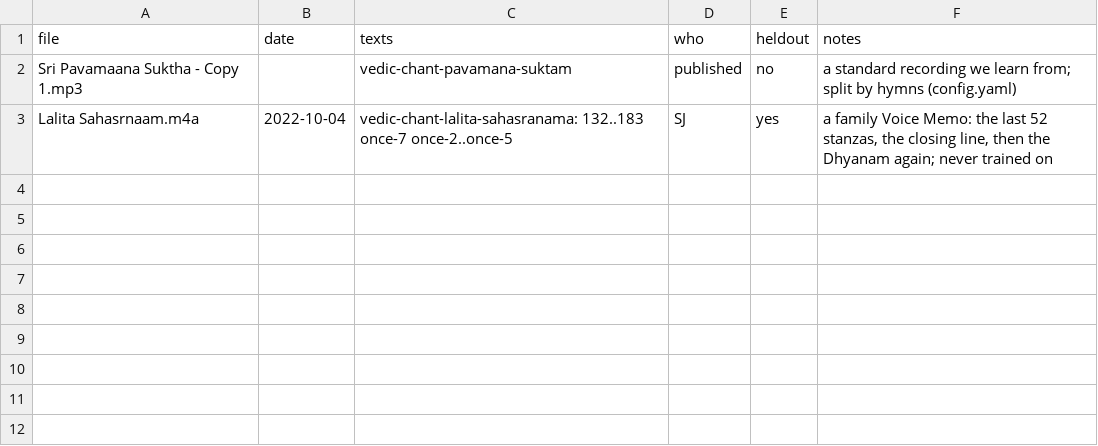
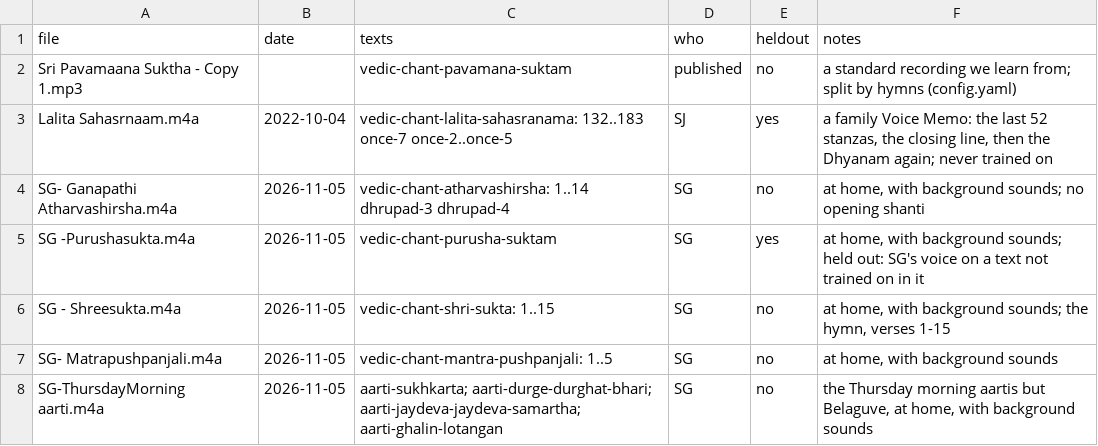
Before and after one commit to satishghanekar/shravan-model, a CSV file: recordings.csv, drawn as a sheet.

```diff
--- a/recordings.csv
+++ b/recordings.csv
@@ -3 +3,6 @@ Sri Pavamaana Suktha - Copy 1.mp3,,vedic-chant-pavamana-suktam,published,no,a st
 Lalita Sahasrnaam.m4a,2022-10-04,"vedic-chant-lalita-sahasranama: 132..183 once-7 once-2..once-5",SJ,yes,"a family Voice Memo: the last 52 stanzas, the closing line, then the Dhyanam again; never trained on"
+SG- Ganapathi Atharvashirsha.m4a,2026-11-05,vedic-chant-atharvashirsha: 1..14 dhrupad-3 dhrupad-4,SG,no,"at home, with background sounds; no opening shanti"
+SG -Purushasukta.m4a,2026-11-05,vedic-chant-purusha-suktam,SG,yes,"at home, with background sounds; held out: SG's voice on a text not trained on in it"
+SG - Shreesukta.m4a,2026-11-05,vedic-chant-shri-sukta: 1..15,SG,no,"at home, with background sounds; the hymn, verses 1-15"
+SG- Matrapushpanjali.m4a,2026-11-05,vedic-chant-mantra-pushpanjali: 1..5,SG,no,"at home, with background sounds"
+SG-ThursdayMorning aarti.m4a,2026-11-05,aarti-sukhkarta; aarti-durge-durghat-bhari; aarti-jaydeva-jaydeva-samartha; aarti-ghalin-lotangan,SG,no,"the Thursday morning aartis but Belaguve, at home, with background sounds"
```
Also changed, not shown: 9 other files.
